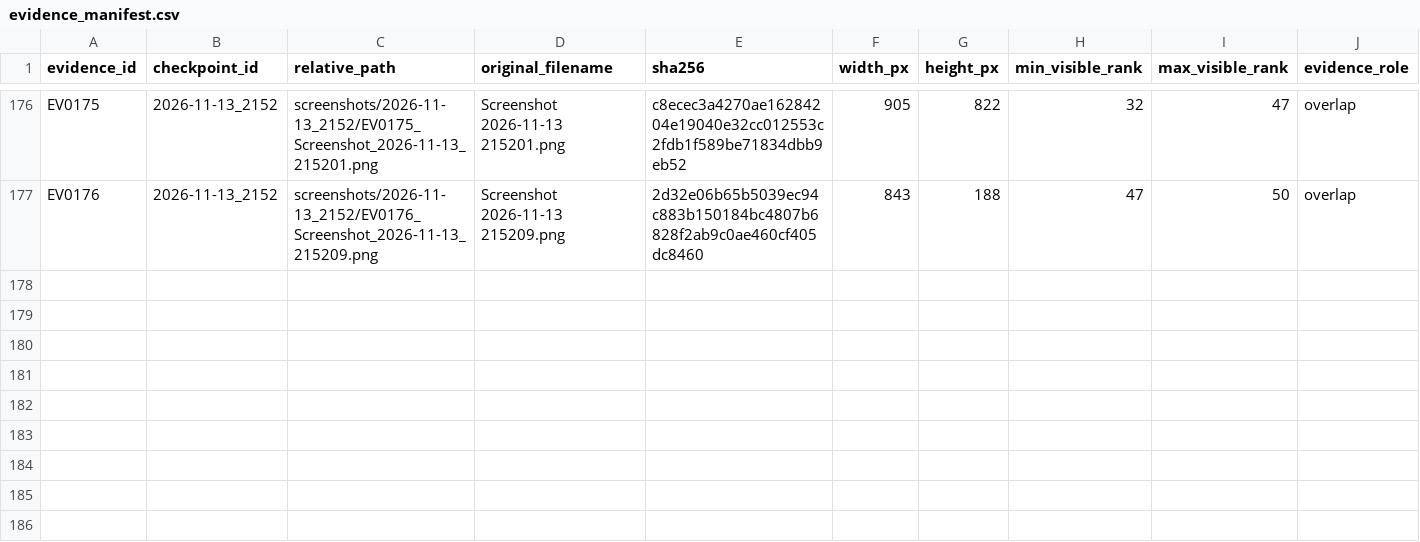
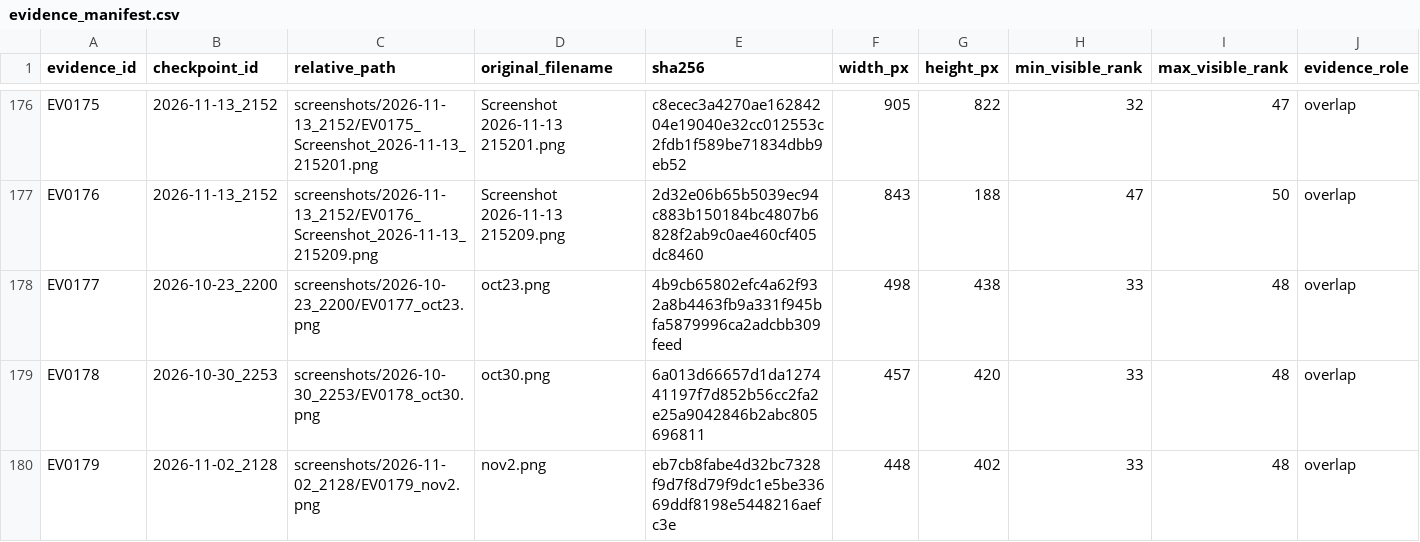
Before and after one commit to nitwi/fisch-money-leaderboard, a CSV file: data/source/data/evidence_manifest.csv, drawn as a sheet; only a part is shown, gaps mark what is left out; rows hold the shown columns only; the diff names each change by its address in the sheet, - before the commit and + after, or states it on an @@ line.

```diff
--- a/data/source/data/evidence_manifest.csv
+++ b/data/source/data/evidence_manifest.csv
+row 178: EV0177 | 2026-10-23_2200 | screenshots/2026-10-23_2200/EV0177_oct23.png | oct23.png | 4b9cb65802efc4a62f932a8b4463fb9a331f945bfa5879996ca2adcbb309feed | 498 | 438 | 33 | 48 | overlap
+row 179: EV0178 | 2026-10-30_2253 | screenshots/2026-10-30_2253/EV0178_oct30.png | oct30.png | 6a013d66657d1da127441197f7d852b56cc2fa2e25a9042846b2abc805696811 | 457 | 420 | 33 | 48 | overlap
+row 180: EV0179 | 2026-11-02_2128 | screenshots/2026-11-02_2128/EV0179_nov2.png | nov2.png | eb7cb8fabe4d32bc7328f9d7f8d79f9dc1e5be33669ddf8198e5448216aefc3e | 448 | 402 | 33 | 48 | overlap
```
Also changed, not shown: data/photo_audits.csv, data/photo_corrections.csv, 11 other files.
